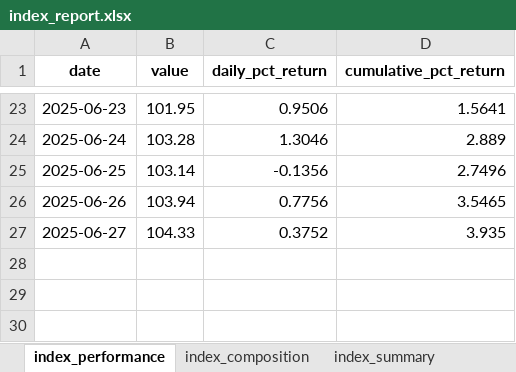
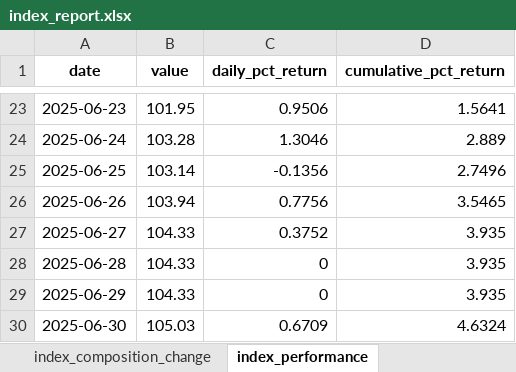
Before and after one commit to AkshatAsthana1412/market-index, an Excel workbook: data/index_report.xlsx, sheet index_performance, drawn as a sheet; only a part is shown, gaps mark what is left out; values as stored, in another font and other column widths than the file's, no borders; the diff names each change by its address in the sheet, - before the commit and + after, or states it on an @@ line.

Commit message:
Add logic to capture index composition change

```diff
--- a/data/index_report.xlsx (sheet index_performance)
+++ b/data/index_report.xlsx (sheet index_performance)
+sheet tab: index_composition_change
+row 28: 2025-06-28 | 104.33 | 0 | 3.935
+row 29: 2025-06-29 | 104.33 | 0 | 3.935
+row 30: 2025-06-30 | 105.03 | 0.6709 | 4.6324
```
Also changed, not shown: sheet index_composition, sheet index_summary, 3 other files.
